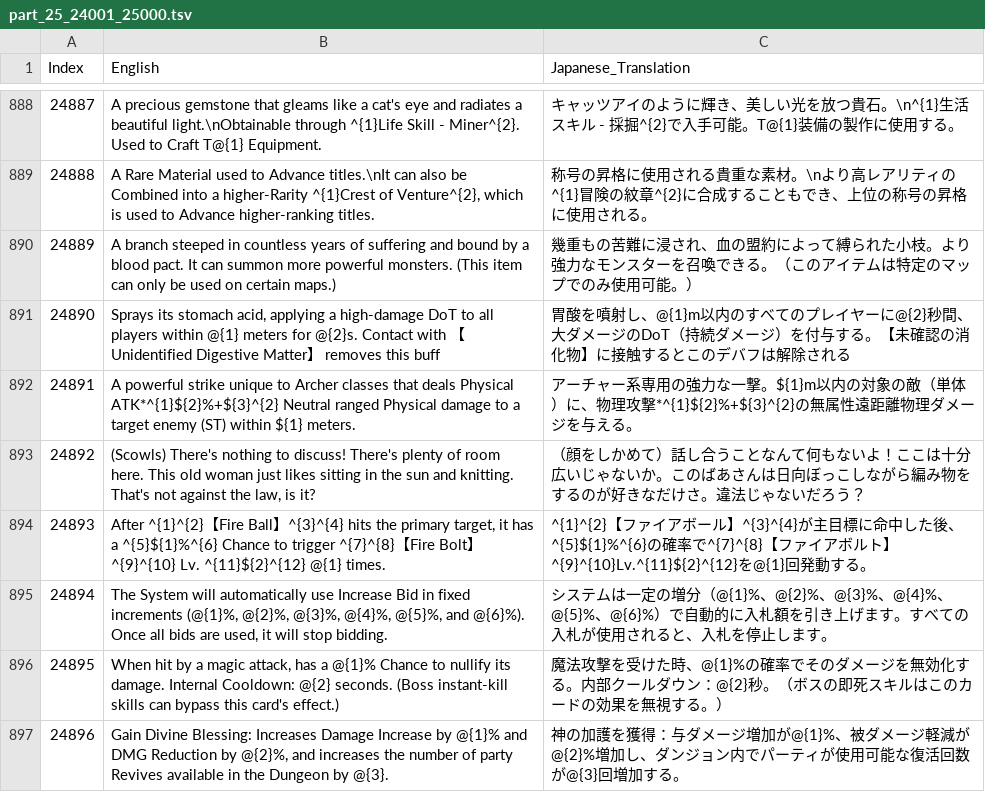
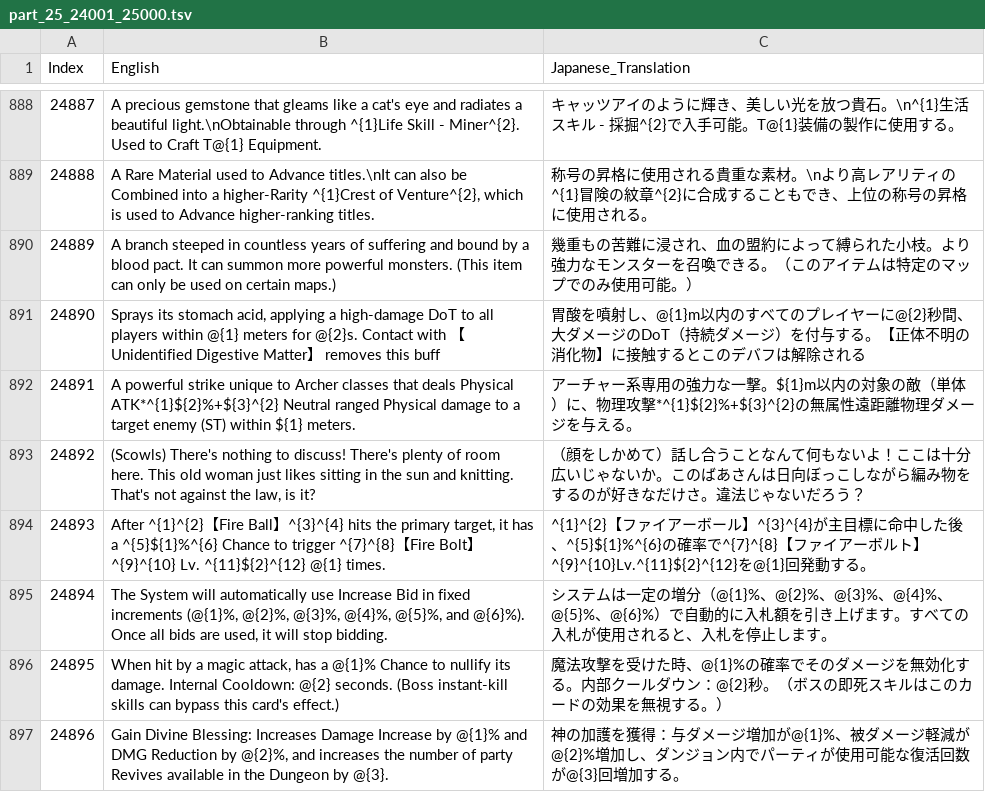
Before and after one commit to MiKoP4/RO3_Asia_Japanese_Patch, a TSV file: _TranslationWorkspace/split_1000/part_25_24001_25000.tsv, drawn as a sheet; only a part is shown, gaps mark what is left out; the diff covers the shown part only.

Commit message:
Unify Japanese terminology across translations

```diff
--- a/_TranslationWorkspace/split_1000/part_25_24001_25000.tsv
+++ b/_TranslationWorkspace/split_1000/part_25_24001_25000.tsv
@@ -890,6 +890,6 @@ Index	English	Japanese_Translation
 24889	A branch steeped in countless years of suffering and bound by a blood pact. It can summon more powerful monsters. (This item can only be used on certain maps.)	幾重もの苦難に浸され、血の盟約によって縛られた小枝。より強力なモンスターを召喚できる。（このアイテムは特定のマップでのみ使用可能。）
-24890	Sprays its stomach acid, applying a high-damage DoT to all players within @{1} meters for @{2}s. Contact with 【Unidentified Digestive Matter】 removes this buff	胃酸を噴射し、@{1}m以内のすべてのプレイヤーに@{2}秒間、大ダメージのDoT（持続ダメージ）を付与する。【未確認の消化物】に接触するとこのデバフは解除される
+24890	Sprays its stomach acid, applying a high-damage DoT to all players within @{1} meters for @{2}s. Contact with 【Unidentified Digestive Matter】 removes this buff	胃酸を噴射し、@{1}m以内のすべてのプレイヤーに@{2}秒間、大ダメージのDoT（持続ダメージ）を付与する。【正体不明の消化物】に接触するとこのデバフは解除される
 24891	A powerful strike unique to Archer classes that deals Physical ATK*^{1}${2}%+${3}^{2} Neutral ranged Physical damage to a target enemy (ST) within ${1} meters.	アーチャー系専用の強力な一撃。${1}m以内の対象の敵（単体）に、物理攻撃*^{1}${2}%+${3}^{2}の無属性遠距離物理ダメージを与える。
 24892	(Scowls) There's nothing to discuss! There's plenty of room here. This old woman just likes sitting in the sun and knitting. That's not against the law, is it?	（顔をしかめて）話し合うことなんて何もないよ！ここは十分広いじゃないか。このばあさんは日向ぼっこしながら編み物をするのが好きなだけさ。違法じゃないだろう？
-24893	After ^{1}^{2}【Fire Ball】^{3}^{4} hits the primary target, it has a ^{5}${1}%^{6} Chance to trigger ^{7}^{8}【Fire Bolt】^{9}^{10} Lv. ^{11}${2}^{12} @{1} times.	^{1}^{2}【ファイアボール】^{3}^{4}が主目標に命中した後、^{5}${1}%^{6}の確率で^{7}^{8}【ファイアボルト】^{9}^{10}Lv.^{11}${2}^{12}を@{1}回発動する。
+24893	After ^{1}^{2}【Fire Ball】^{3}^{4} hits the primary target, it has a ^{5}${1}%^{6} Chance to trigger ^{7}^{8}【Fire Bolt】^{9}^{10} Lv. ^{11}${2}^{12} @{1} times.	^{1}^{2}【ファイアーボール】^{3}^{4}が主目標に命中した後、^{5}${1}%^{6}の確率で^{7}^{8}【ファイアーボルト】^{9}^{10}Lv.^{11}${2}^{12}を@{1}回発動する。
 24894	The System will automatically use Increase Bid in fixed increments (@{1}%, @{2}%, @{3}%, @{4}%, @{5}%, and @{6}%). Once all bids are used, it will stop bidding.	システムは一定の増分（@{1}%、@{2}%、@{3}%、@{4}%、@{5}%、@{6}%）で自動的に入札額を引き上げます。すべての入札が使用されると、入札を停止します。
```
Also changed, not shown: 29 edited cells elsewhere in this file, _TranslationWorkspace/split_1000/part_05_04001_05000.tsv, _TranslationWorkspace/split_1000/part_08_07001_08000.tsv, 28 other files.
